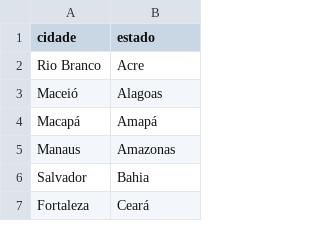
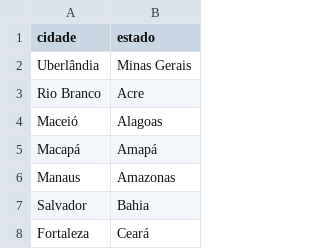
Before and after one commit to joaopoliveirac/ETL-OPENWHEATER, a CSV file: learning-airflow/include/data/capitais_brasil.csv, drawn as a sheet; only a part is shown; the diff names each change by its address in the sheet, - before the commit and + after, or states it on an @@ line.

```diff
--- a/learning-airflow/include/data/capitais_brasil.csv
+++ b/learning-airflow/include/data/capitais_brasil.csv
+row 2: Uberlândia | Minas Gerais
```
Also changed, not shown: 3 other files.
